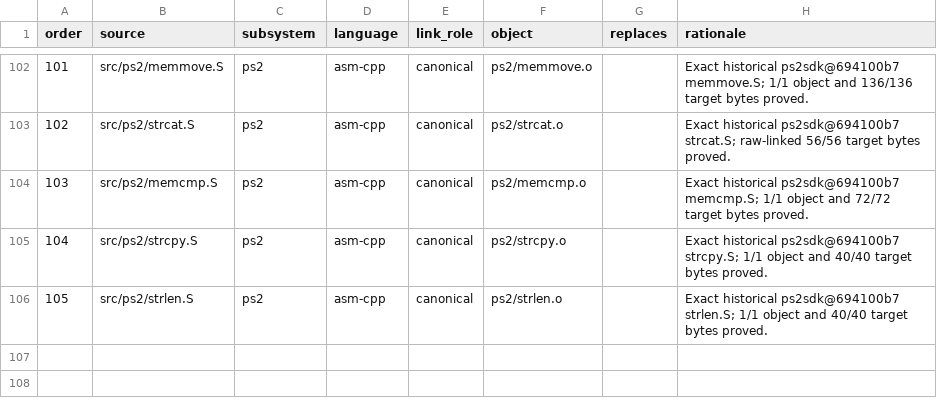
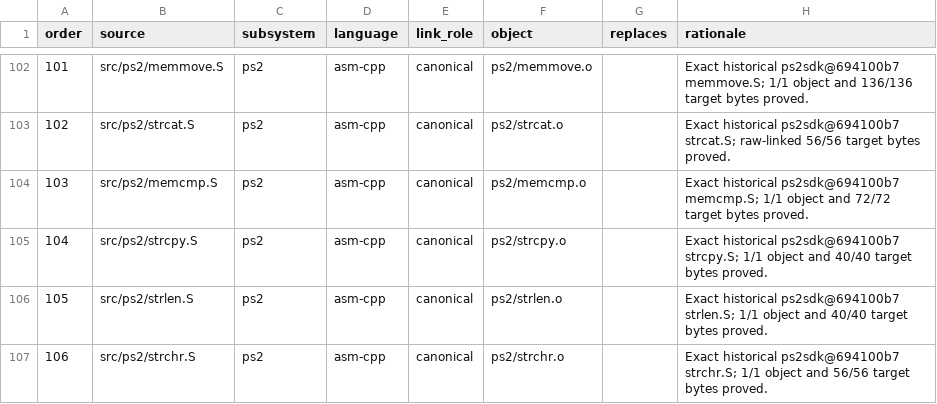
Before and after one commit to ReyFxck/SNESstation-Decomp, a TSV file: analysis/source_tree/translation_units.tsv, drawn as a sheet; only a part is shown, gaps mark what is left out; the diff names each change by its address in the sheet, - before the commit and + after, or states it on an @@ line.

Commit message:
promote exact historical strchr assembly source

```diff
--- a/analysis/source_tree/translation_units.tsv
+++ b/analysis/source_tree/translation_units.tsv
+row 107: 106 | src/ps2/strchr.S | ps2 | asm-cpp | canonical | ps2/strchr.o |  | Exact historical ps2sdk@694100b7 strchr.S; 1/1 object and 56/56 target bytes proved.
```
Also changed, not shown: analysis/link_identity/runtime_members.tsv, 10 other files.
